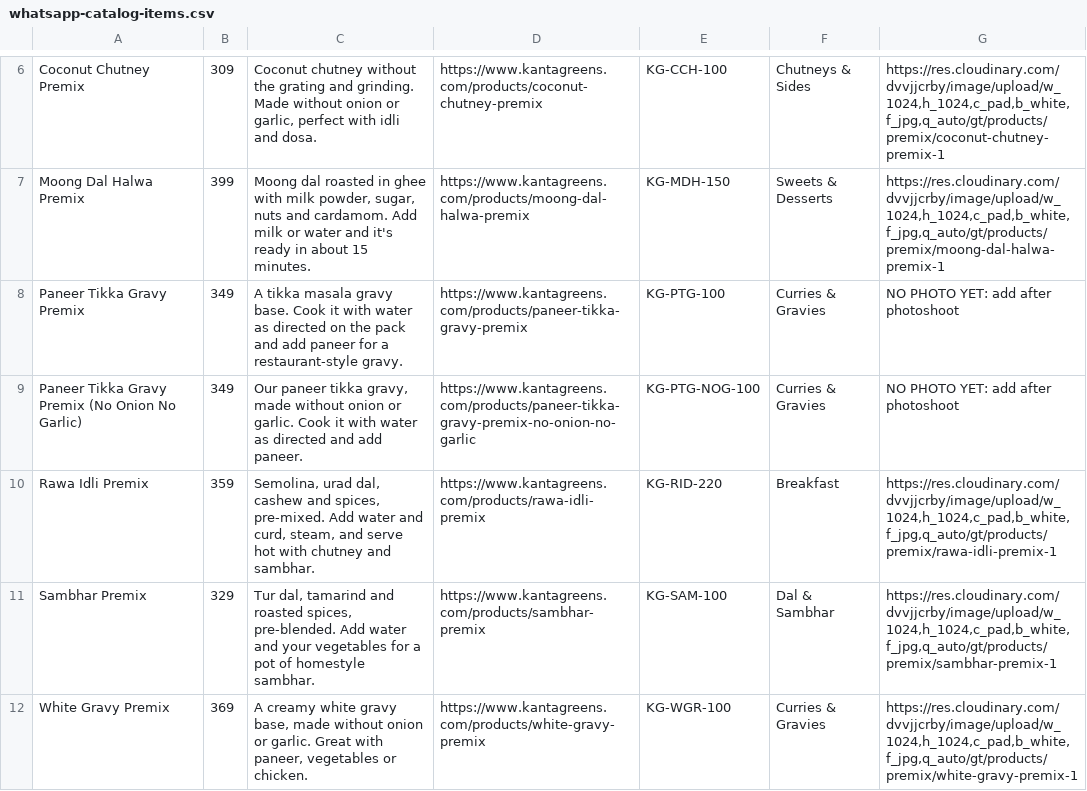
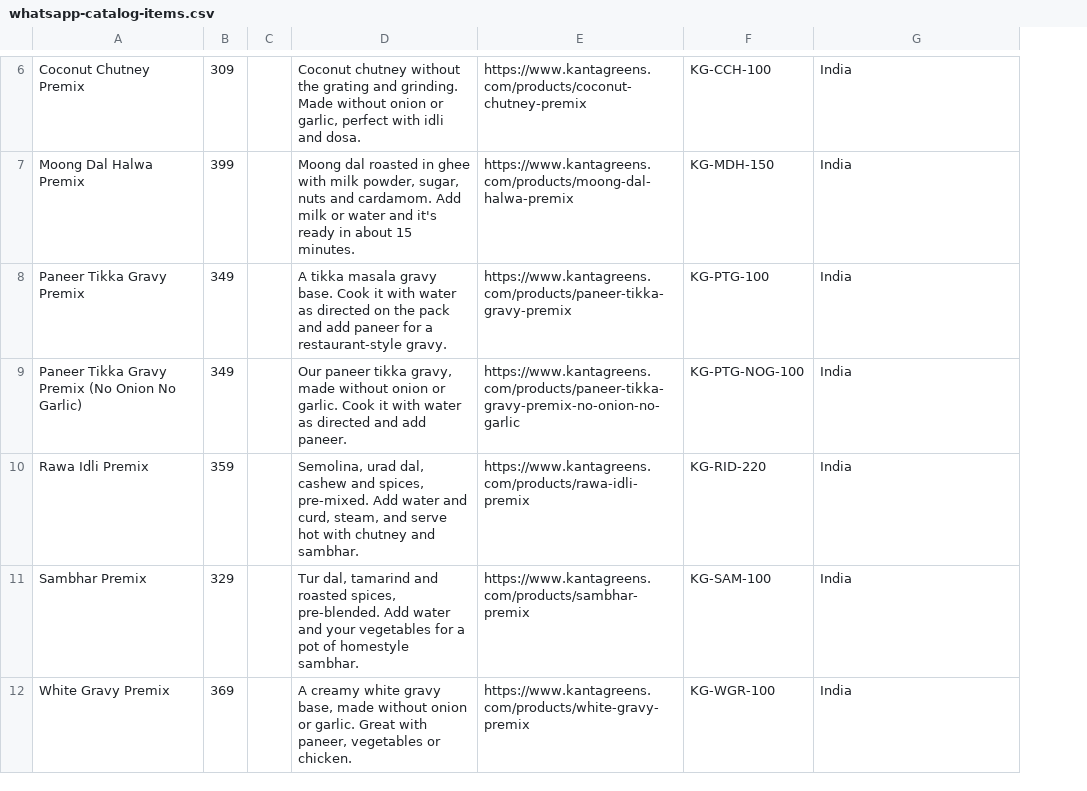
Before and after one commit to patralekhthf/greentea, a CSV file: docs/whatsapp-catalog-items.csv, drawn as a sheet; only a part is shown, gaps mark what is left out; removed rows and columns are numbered as before the commit, all else as after; the diff covers the shown part only; the diff names each change by its address in the sheet, - before the commit and + after, or states it on an @@ line.

```diff
--- a/docs/whatsapp-catalog-items.csv
+++ b/docs/whatsapp-catalog-items.csv
+column C, empty
-column F, rows 6-12: Chutneys & Sides | Sweets & Desserts | Curries & Gravies | Curries & Gravies | Breakfast | Dal & Sambhar | Curries & Gravies
-G6: https://res.cloudinary.com/dvvjjcrby/image/upload/w_1024,h_1024,c_pad,b_white,f_jpg,q_auto/gt/products/premix/coconut-chutney-premix-1
+G6: India
-G7: https://res.cloudinary.com/dvvjjcrby/image/upload/w_1024,h_1024,c_pad,b_white,f_jpg,q_auto/gt/products/premix/moong-dal-halwa-premix-1
+G7: India
-G8:G9: NO PHOTO YET: add after photoshoot
+G8:G9: India
-G10: https://res.cloudinary.com/dvvjjcrby/image/upload/w_1024,h_1024,c_pad,b_white,f_jpg,q_auto/gt/products/premix/rawa-idli-premix-1
+G10: India
-G11: https://res.cloudinary.com/dvvjjcrby/image/upload/w_1024,h_1024,c_pad,b_white,f_jpg,q_auto/gt/products/premix/sambhar-premix-1
+G11: India
-G12: https://res.cloudinary.com/dvvjjcrby/image/upload/w_1024,h_1024,c_pad,b_white,f_jpg,q_auto/gt/products/premix/white-gravy-premix-1
+G12: India
```
Also changed, not shown: 1 added row, 1 removed row and 4 edited cells elsewhere in this file.
